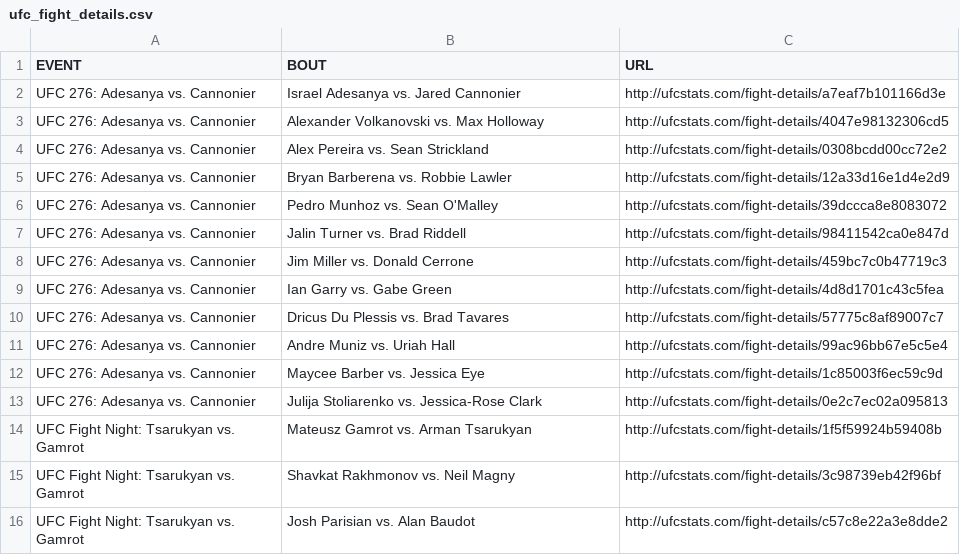
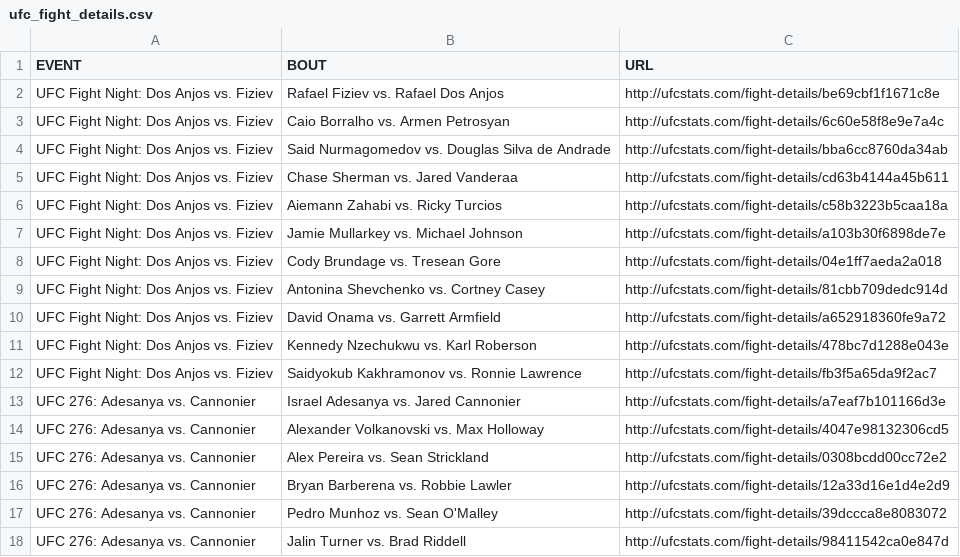
Before and after one commit to rajdesai1/UFC-Stats-Scrap, a CSV file: ufc_fight_details.csv, drawn as a sheet; only a part is shown; the shorter side is filled out with more unchanged rows.

Commit message:
2022-07-10 data refresh

```diff
--- a/ufc_fight_details.csv
+++ b/ufc_fight_details.csv
@@ -1,2 +1,13 @@
 EVENT,BOUT,URL
+UFC Fight Night: Dos Anjos vs. Fiziev,Rafael Fiziev vs. Rafael Dos Anjos,http://ufcstats.com/fight-details/be69cbf1f1671c8e
+UFC Fight Night: Dos Anjos vs. Fiziev,Caio Borralho vs. Armen Petrosyan,http://ufcstats.com/fight-details/6c60e58f8e9e7a4c
+UFC Fight Night: Dos Anjos vs. Fiziev,Said Nurmagomedov vs. Douglas Silva de Andrade,http://ufcstats.com/fight-details/bba6cc8760da34ab
+UFC Fight Night: Dos Anjos vs. Fiziev,Chase Sherman vs. Jared Vanderaa,http://ufcstats.com/fight-details/cd63b4144a45b611
+UFC Fight Night: Dos Anjos vs. Fiziev,Aiemann Zahabi vs. Ricky Turcios,http://ufcstats.com/fight-details/c58b3223b5caa18a
+UFC Fight Night: Dos Anjos vs. Fiziev,Jamie Mullarkey vs. Michael Johnson,http://ufcstats.com/fight-details/a103b30f6898de7e
+UFC Fight Night: Dos Anjos vs. Fiziev,Cody Brundage vs. Tresean Gore,http://ufcstats.com/fight-details/04e1ff7aeda2a018
+UFC Fight Night: Dos Anjos vs. Fiziev,Antonina Shevchenko vs. Cortney Casey,http://ufcstats.com/fight-details/81cbb709dedc914d
+UFC Fight Night: Dos Anjos vs. Fiziev,David Onama vs. Garrett Armfield,http://ufcstats.com/fight-details/a652918360fe9a72
+UFC Fight Night: Dos Anjos vs. Fiziev,Kennedy Nzechukwu vs. Karl Roberson,http://ufcstats.com/fight-details/478bc7d1288e043e
+UFC Fight Night: Dos Anjos vs. Fiziev,Saidyokub Kakhramonov vs. Ronnie Lawrence,http://ufcstats.com/fight-details/fb3f5a65da9f2ac7
 UFC 276: Adesanya vs. Cannonier,Israel Adesanya vs. Jared Cannonier,http://ufcstats.com/fight-details/a7eaf7b101166d3e
```
Also changed, not shown: ufc_event_details.csv, 1 other file.
